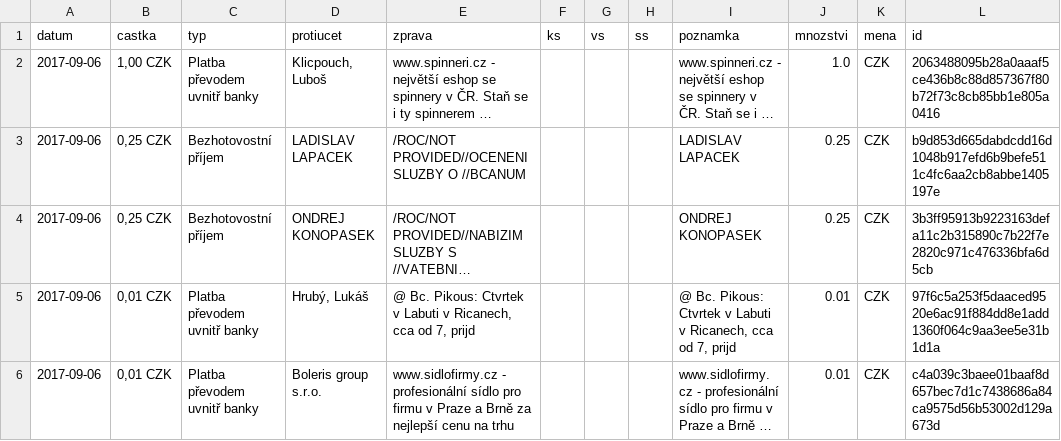
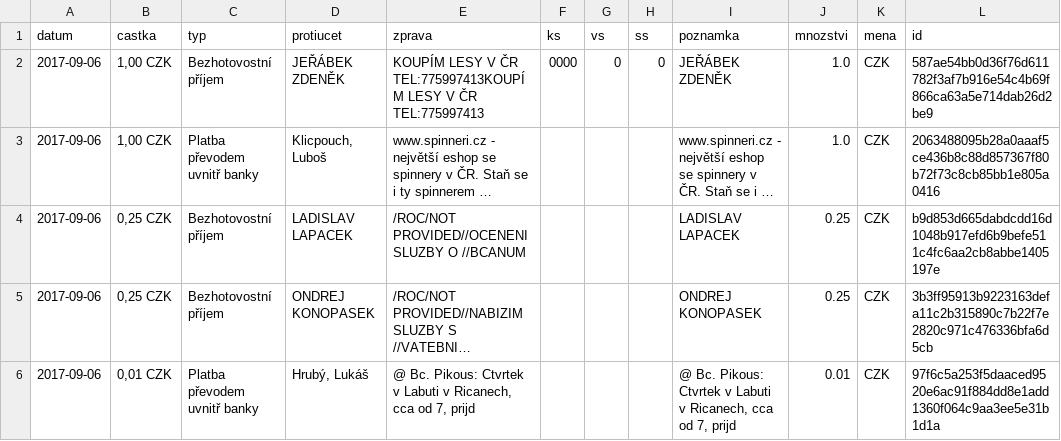
Before and after one commit to korczis/zeman-ucet, a CSV file: data/data.csv, drawn as a sheet; only a part is shown; the shorter side is filled out with more unchanged rows; long unchanged cells end in …; the diff names each change by its address in the sheet, - before the commit and + after, or states it on an @@ line.

```diff
--- a/data/data.csv
+++ b/data/data.csv
+row 2: 2017-09-06 | 1,00 CZK | Bezhotovostní příjem | JEŘÁBEK ZDENĚK | KOUPÍM LESY V ČR TEL:775997413KOUPÍM LESY V ČR TEL:775997413 | 0000 | 0 | 0 | JEŘÁBEK ZDENĚK | 1.0 | CZK | 587ae54bb0d36f76d611782f3af7b916e54c4b69f866ca63a5e714dab26d2be9
```
Also changed, not shown: 1 other file.
